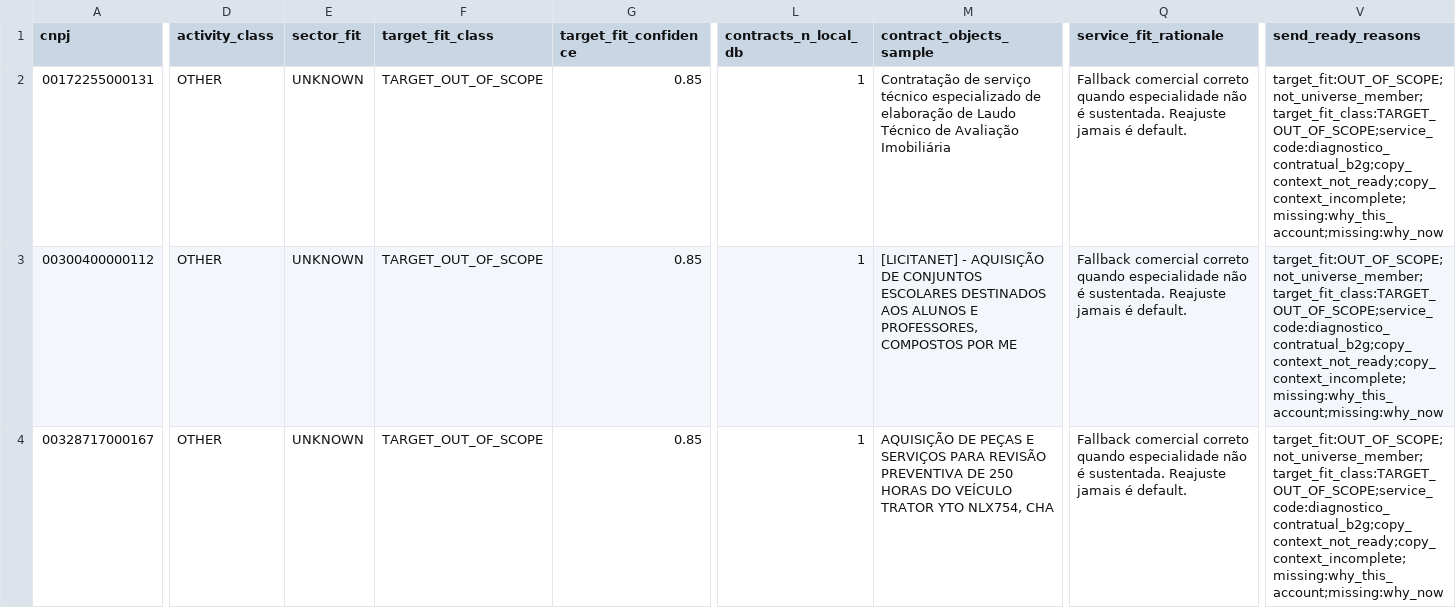
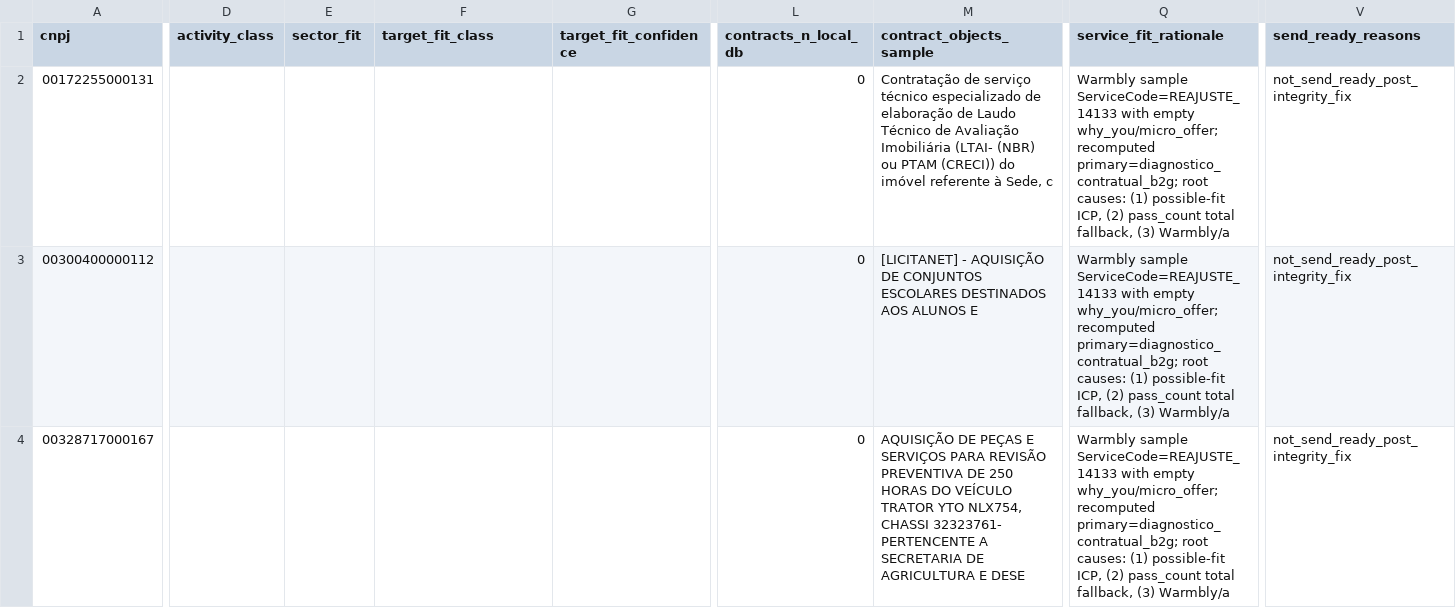
Before and after one commit to tjsasakifln/extra-cli, a CSV file: artifacts/confenge/pilot-integrity/current-10-forensics.csv, drawn as a sheet; only a part is shown, gaps mark what is left out; ↵ is a line break in a cell; the diff covers the shown part only; the diff names each change by its address in the sheet, - before the commit and + after, or states it on an @@ line.

Commit message:
docs(confenge): complete incident-10 forensics CSV (10/10) + JATOBETON audit
Regenerate current-10-forensics.csv with all COPY-SAMPLE CNPJs including
JATOBETON/VISOMES/RODO/ISOMEDICAL; align target-fit-audit JATOBETON
service_recomputed to gestao_monitoramento_contratual. Terminal NO_GO.

```diff
--- a/artifacts/confenge/pilot-integrity/current-10-forensics.csv
+++ b/artifacts/confenge/pilot-integrity/current-10-forensics.csv
-D2:D4 (activity_class): OTHER
+D2:D4 (activity_class): (empty)
-E2:E4 (sector_fit): UNKNOWN
+E2:E4 (sector_fit): (empty)
-F2:F4 (target_fit_class): TARGET_OUT_OF_SCOPE
+F2:F4 (target_fit_class): (empty)
-G2:G4 (target_fit_confidence): 0.85
+G2:G4 (target_fit_confidence): (empty)
-L2:L4 (contracts_n_local_db): 1
+L2:L4 (contracts_n_local_db): 0
-M2 (contract_objects_sample): …Avaliação Imobiliária
+M2 (contract_objects_sample): …Avaliação Imobiliária (LTAI- (NBR) ou PTAM (CRECI)) do imóvel referente à Sede, c
-Q2:Q4 (service_fit_rationale): Fallback comercial correto quando especialidade não é sustentada. Reajuste jamais é default.
+Q2:Q4 (service_fit_rationale): Warmbly sample ServiceCode=REAJUSTE_14133 with empty why_you/micro_offer; recomputed primary=diagnostico_contratual_b2g; root causes: (1) possible-fit ICP, (2) pass_count total fallback, (3) Warmbly/a
-V2:V4 (send_ready_reasons): target_fit:OUT_OF_SCOPE;not_universe_member;target_fit_class:TARGET_OUT_OF_SCOPE;service_code:diagnostico_contratual_b2g;copy_context_not_ready;copy_context_incomplete;missing:why_this_account;missing:why_now
+V2:V4 (send_ready_reasons): not_send_ready_post_integrity_fix
-M3 (contract_objects_sample): …ALUNOS E ↵ PROFESSORES, COMPOSTOS POR ME
+M3 (contract_objects_sample): …ALUNOS E
-M4 (contract_objects_sample): …YTO NLX754, CHA
+M4 (contract_objects_sample): …YTO NLX754, CHASSI 32323761- PERTENCENTE A SECRETARIA DE AGRICULTURA E DESE
```
Also changed, not shown: 4 added rows and 30 edited cells elsewhere in this file, artifacts/confenge/pilot-integrity/target-fit-audit.csv, 1 other file.
